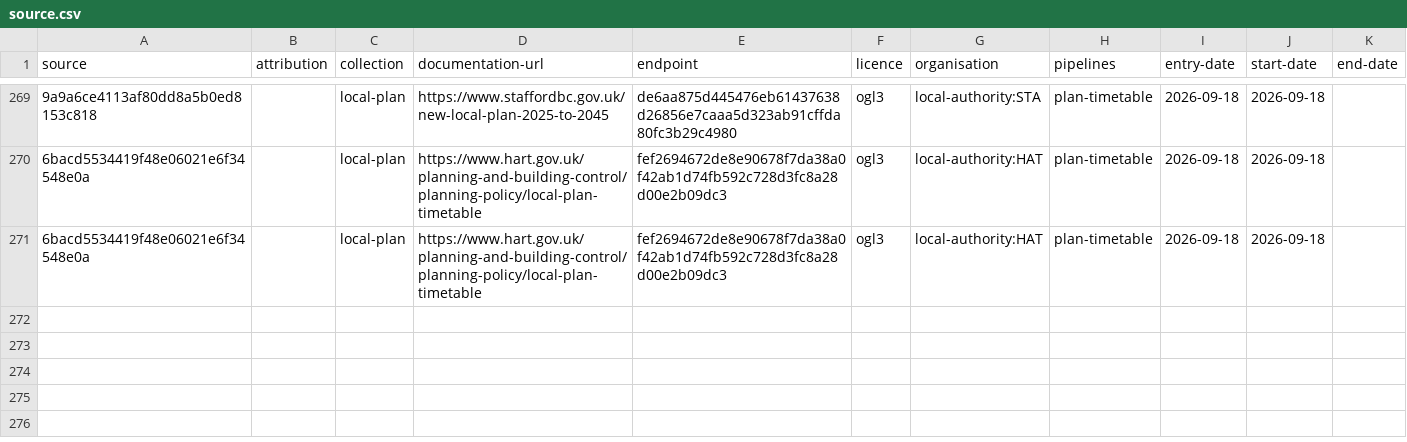
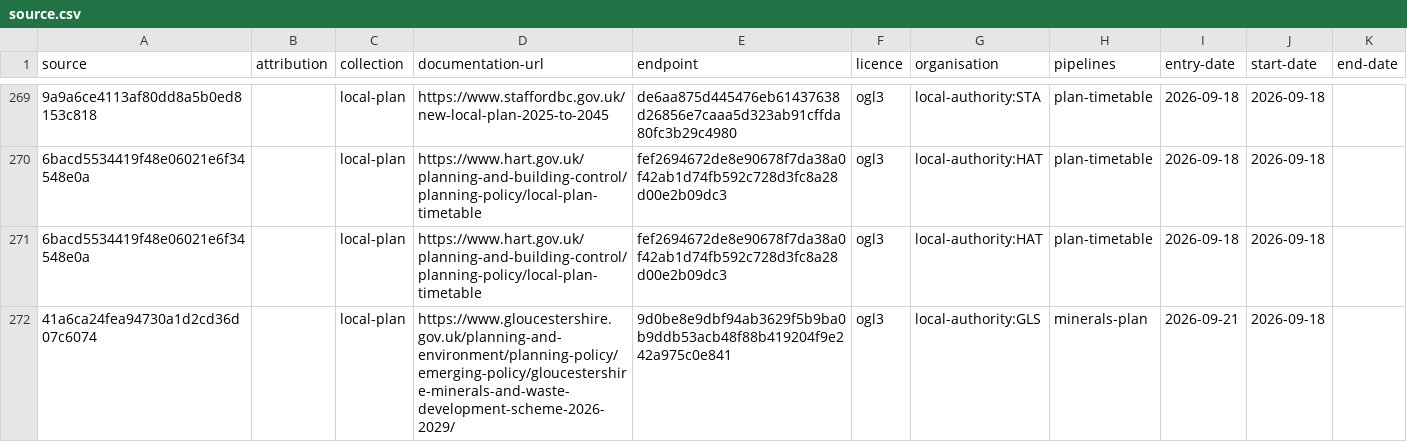
Before and after one commit to digital-land/config, a CSV file: collection/local-plan/source.csv, drawn as a sheet; only a part is shown, gaps mark what is left out; the diff names each change by its address in the sheet, - before the commit and + after, or states it on an @@ line.

Commit message:
add minerals-plan local-authority:GLS Vid-Jaokar

```diff
--- a/collection/local-plan/source.csv
+++ b/collection/local-plan/source.csv
+row 272: 41a6ca24fea94730a1d2cd36d07c6074 |  | local-plan | https://www.gloucestershire.gov.uk/planning-and-environment/planning-policy/emerging-policy/gloucestershire-minerals-and-waste-development-scheme-2026-2029/ | 9d0be8e9dbf94ab3629f5b9ba0b9ddb53acb48f88b419204f9e242a975c0e841 | ogl3 | local-authority:GLS | minerals-plan | 2026-09-21 | 2026-09-18
```
Also changed, not shown: collection/local-plan/endpoint.csv, pipeline/local-plan/entity-organisation.csv, 1 other file.
